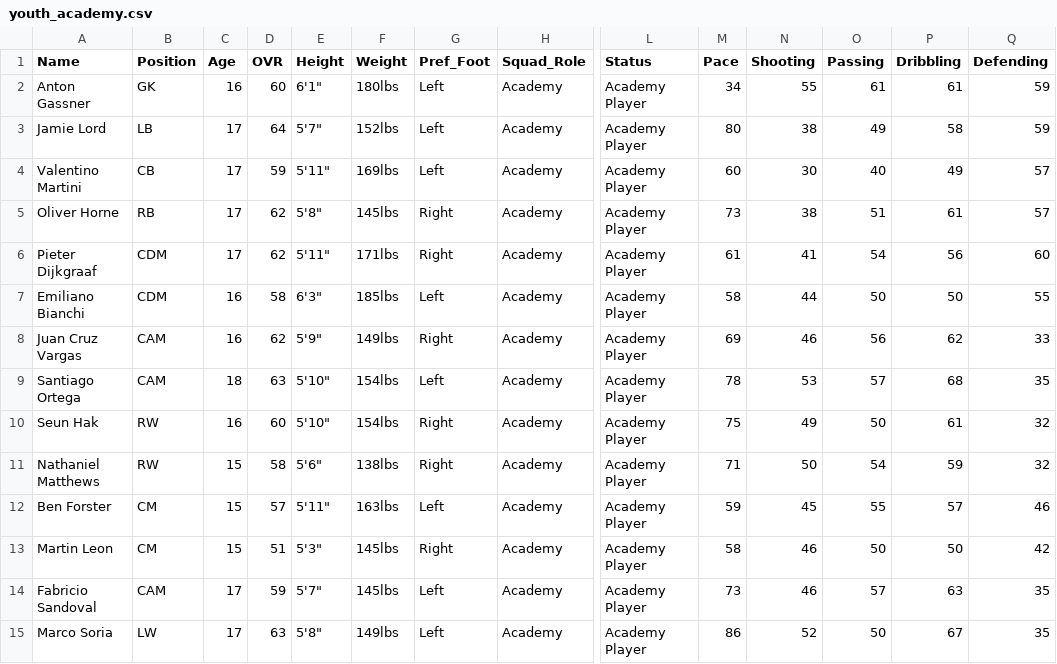
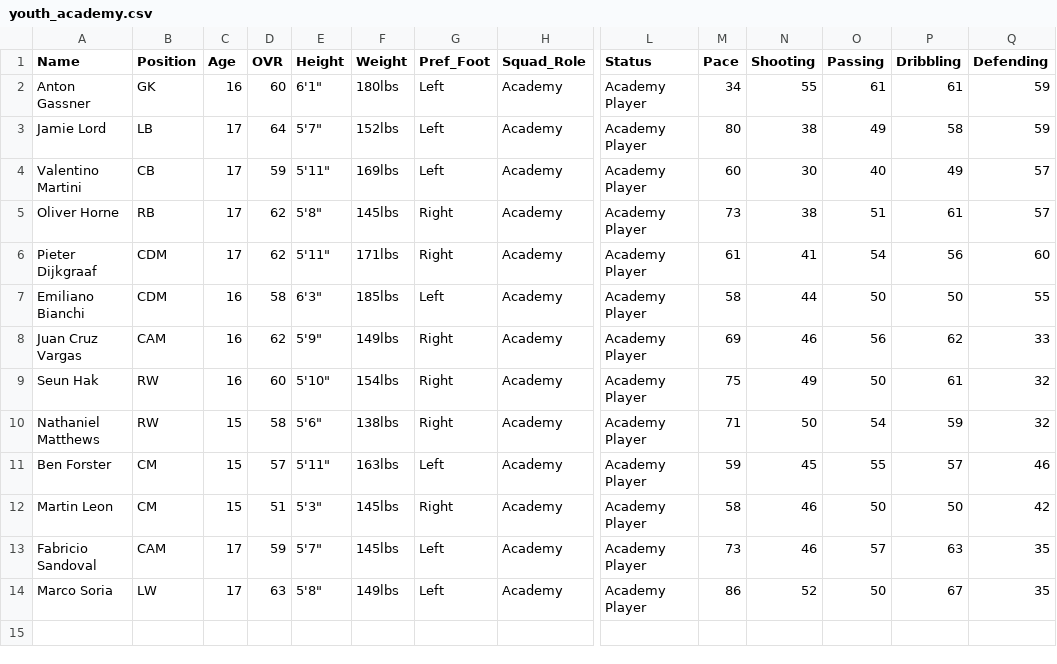
Before and after one commit to Gaunttk/Keeyvon-Jenkins-FC26-Manager-Career, a CSV file: youth_academy.csv, drawn as a sheet; only a part is shown, gaps mark what is left out; rows hold the shown columns only; the diff names each change by its address in the sheet, - before the commit and + after, or states it on an @@ line.

```diff
--- a/youth_academy.csv
+++ b/youth_academy.csv
-row 9: Santiago Ortega | CAM | 18 | 63 | 5'10" | 154lbs | Left | Academy | Academy Player | 78 | 53 | 57 | 68 | 35
```
Also changed, not shown: wrexham_squad.csv, 27 other files.
